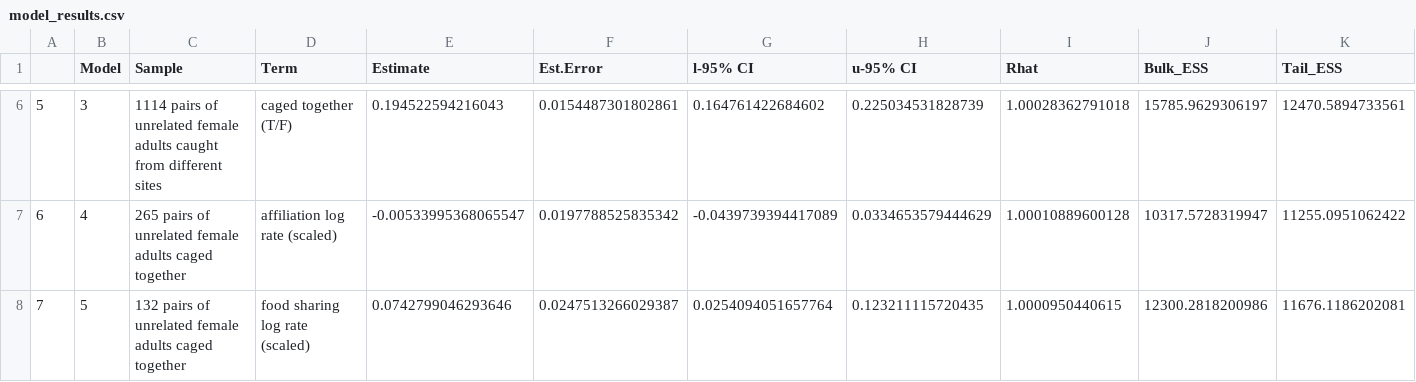
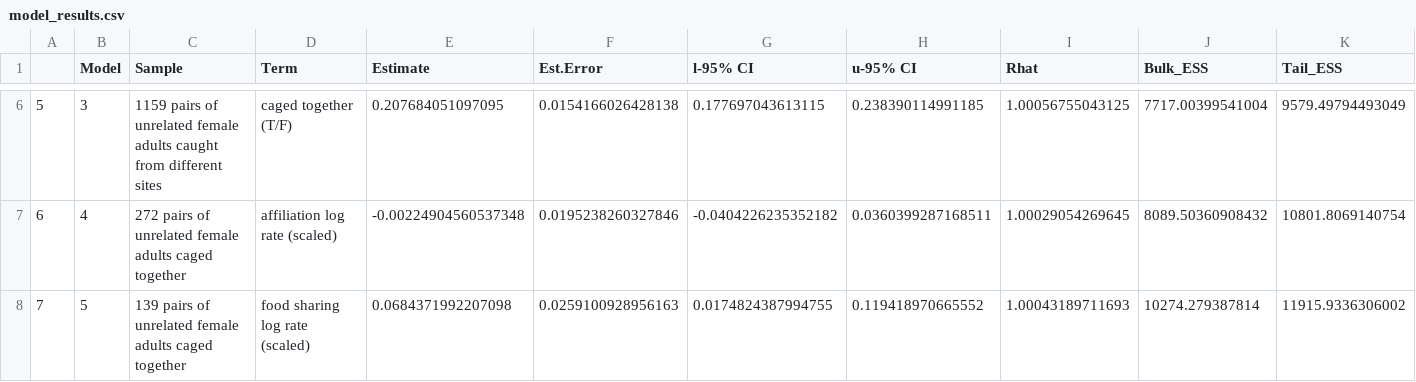
Before and after one commit to jkvrtilek/call-convergence-2025, a CSV file: 05_fit_models/model_results.csv, drawn as a sheet; only a part is shown, gaps mark what is left out; the diff covers the shown part only.

```diff
--- a/05_fit_models/model_results.csv
+++ b/05_fit_models/model_results.csv
@@ -6,3 +6,3 @@
-"5",3,"1114 pairs of unrelated female adults caught from different sites","caged together (T/F)",0.194522594216043,0.0154487301802861,0.164761422684602,0.225034531828739,1.00028362791018,15785.9629306197,12470.5894733561
-"6",4,"265 pairs of unrelated female adults caged together","affiliation log rate (scaled)",-0.00533995368065547,0.0197788525835342,-0.0439739394417089,0.0334653579444629,1.00010889600128,10317.5728319947,11255.0951062422
-"7",5,"132 pairs of unrelated female adults caged together","food sharing log rate (scaled)",0.0742799046293646,0.0247513266029387,0.0254094051657764,0.123211115720435,1.0000950440615,12300.2818200986,11676.1186202081
+"5",3,"1159 pairs of unrelated female adults caught from different sites","caged together (T/F)",0.207684051097095,0.0154166026428138,0.177697043613115,0.238390114991185,1.00056755043125,7717.00399541004,9579.49794493049
+"6",4,"272 pairs of unrelated female adults caged together","affiliation log rate (scaled)",-0.00224904560537348,0.0195238260327846,-0.0404226235352182,0.0360399287168511,1.00029054269645,8089.50360908432,10801.8069140754
+"7",5,"139 pairs of unrelated female adults caged together","food sharing log rate (scaled)",0.0684371992207098,0.0259100928956163,0.0174824387994755,0.119418970665552,1.00043189711693,10274.279387814,11915.9336306002
```
Also changed, not shown: 32 edited cells elsewhere in this file, 03_get_vocal_distances/cross-validated-dfa-classification.csv, 03_get_vocal_distances/n_calls_by_n_bats.csv, 55 other files.
